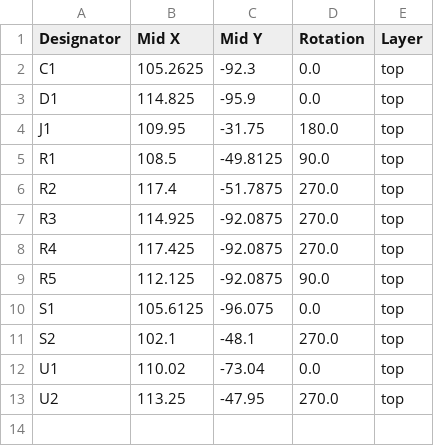
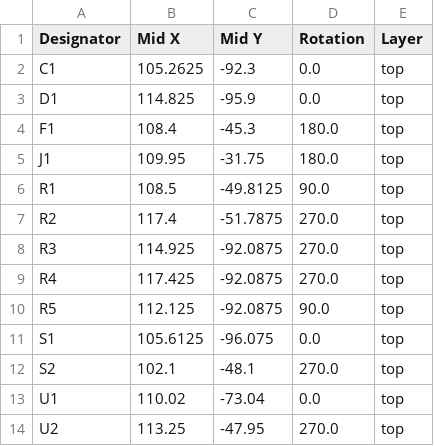
Before and after one commit to dd060606/RedUSB, a CSV file: PCB/production/positions.csv, drawn as a sheet; the diff names each change by its address in the sheet, - before the commit and + after, or states it on an @@ line.

```diff
--- a/PCB/production/positions.csv
+++ b/PCB/production/positions.csv
+row 4: F1 | 108.4 | -45.3 | 180.0 | top
```
Also changed, not shown: PCB/production/bom.csv, 24 other files.
